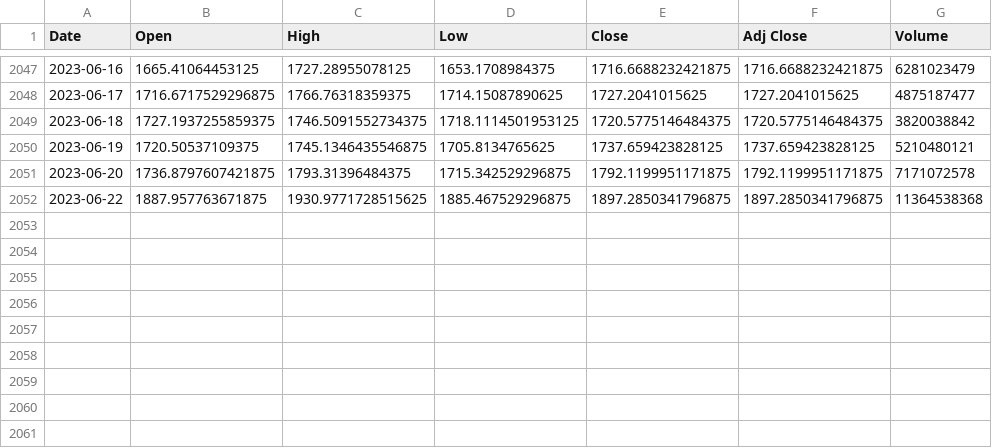
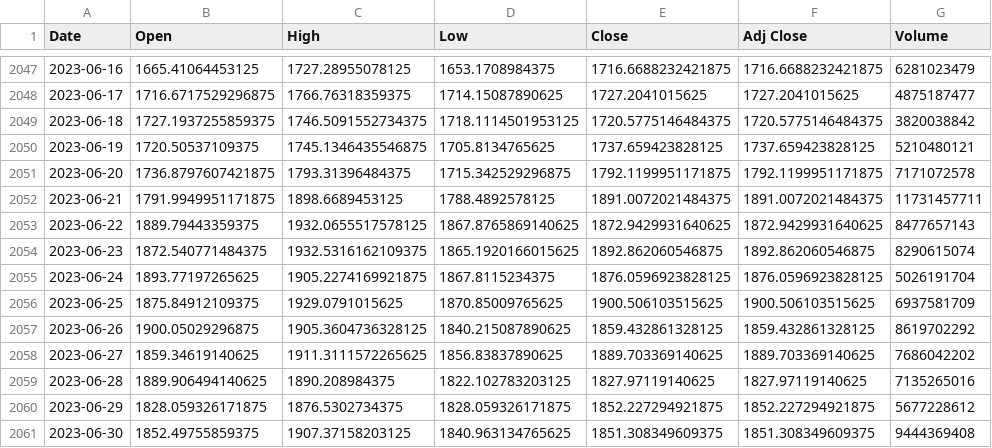
Before and after one commit to Ilia-Gershen/predictionbot, a CSV file: data.csv, drawn as a sheet; only a part is shown, gaps mark what is left out.

Commit message:
Probably the final version
data base is working and updating, bot is working if not use All button, everything else is fine start it by:
python main.py & python predmodel.py

```diff
--- a/data.csv
+++ b/data.csv
@@ -2051,2 +2051,11 @@ Date,Open,High,Low,Close,Adj Close,Volume
 2023-06-20,1736.8797607421875,1793.31396484375,1715.342529296875,1792.1199951171875,1792.1199951171875,7171072578
-2023-06-22,1887.957763671875,1930.9771728515625,1885.467529296875,1897.2850341796875,1897.2850341796875,11364538368
+2023-06-21,1791.9949951171875,1898.6689453125,1788.4892578125,1891.0072021484375,1891.0072021484375,11731457711
+2023-06-22,1889.79443359375,1932.0655517578125,1867.8765869140625,1872.9429931640625,1872.9429931640625,8477657143
+2023-06-23,1872.540771484375,1932.5316162109375,1865.1920166015625,1892.862060546875,1892.862060546875,8290615074
+2023-06-24,1893.77197265625,1905.2274169921875,1867.8115234375,1876.0596923828125,1876.0596923828125,5026191704
+2023-06-25,1875.84912109375,1929.0791015625,1870.85009765625,1900.506103515625,1900.506103515625,6937581709
+2023-06-26,1900.05029296875,1905.3604736328125,1840.215087890625,1859.432861328125,1859.432861328125,8619702292
+2023-06-27,1859.34619140625,1911.3111572265625,1856.83837890625,1889.703369140625,1889.703369140625,7686042202
+2023-06-28,1889.906494140625,1890.208984375,1822.102783203125,1827.97119140625,1827.97119140625,7135265016
+2023-06-29,1828.059326171875,1876.5302734375,1828.059326171875,1852.227294921875,1852.227294921875,5677228612
+2023-06-30,1852.49755859375,1907.37158203125,1840.963134765625,1851.308349609375,1851.308349609375,9444369408
```
Also changed, not shown: 5 other files.
